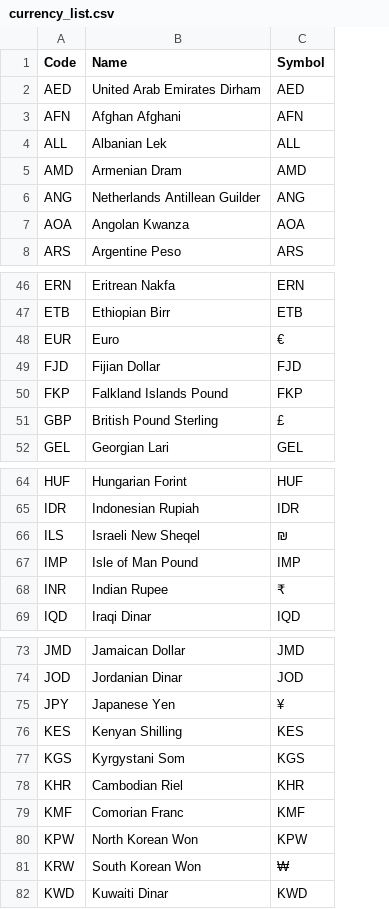
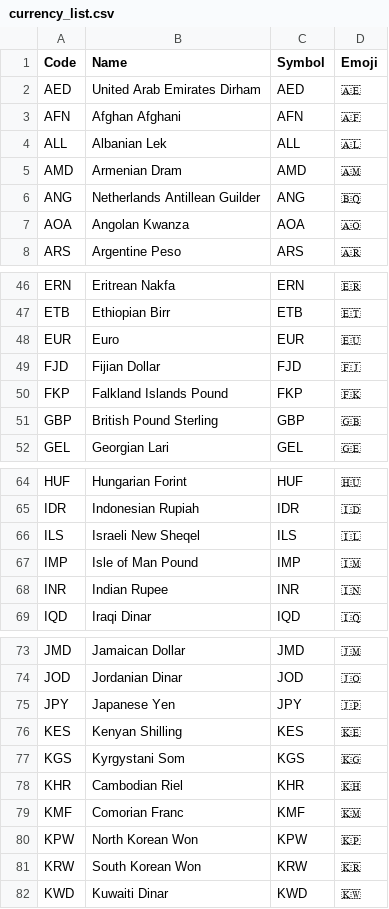
Before and after one commit to sam-braun/currency-trading, a CSV file: backend/resources/currency_list.csv, drawn as a sheet; only a part is shown, gaps mark what is left out; the diff covers the shown part only; the diff names each change by its address in the sheet, - before the commit and + after, or states it on an @@ line.

Commit message:
added emojis

```diff
--- a/backend/resources/currency_list.csv
+++ b/backend/resources/currency_list.csv
+column D (Emoji), rows 2-8: 🇦🇪 | 🇦🇫 | 🇦🇱 | 🇦🇲 | 🇧🇶 | 🇦🇴 | 🇦🇷; rows 46-52: 🇪🇷 | 🇪🇹 | 🇪🇺 | 🇫🇯 | 🇫🇰 | 🇬🇧 | 🇬🇪; rows 64-69: 🇭🇺 | 🇮🇩 | 🇮🇱 | 🇮🇲 | 🇮🇳 | 🇮🇶; rows 73-82: 🇯🇲 | 🇯🇴 | 🇯🇵 | 🇰🇪 | 🇰🇬 | 🇰🇭 | 🇰🇲 | 🇰🇵 | 🇰🇷 | 🇰🇼
-C48 (Symbol): €
+C48 (Symbol): EUR
-C51 (Symbol): £
+C51 (Symbol): GBP
-C66 (Symbol): ₪
+C66 (Symbol): ILS
-C68 (Symbol): ₹
+C68 (Symbol): INR
-C75 (Symbol): ¥
+C75 (Symbol): JPY
-C81 (Symbol): ₩
+C81 (Symbol): KRW
```
Also changed, not shown: 4 edited cells elsewhere in this file, 2 other files.
